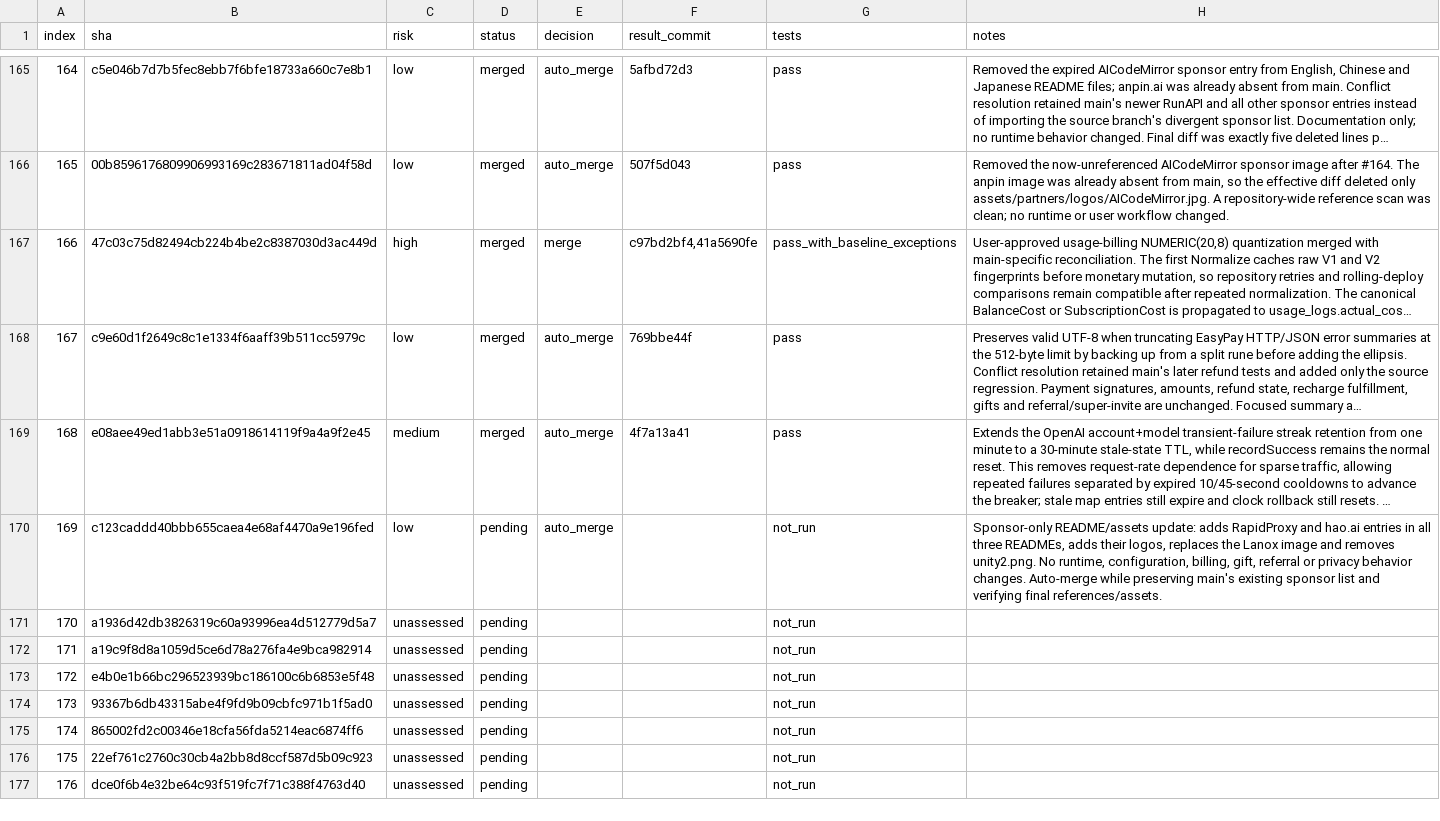
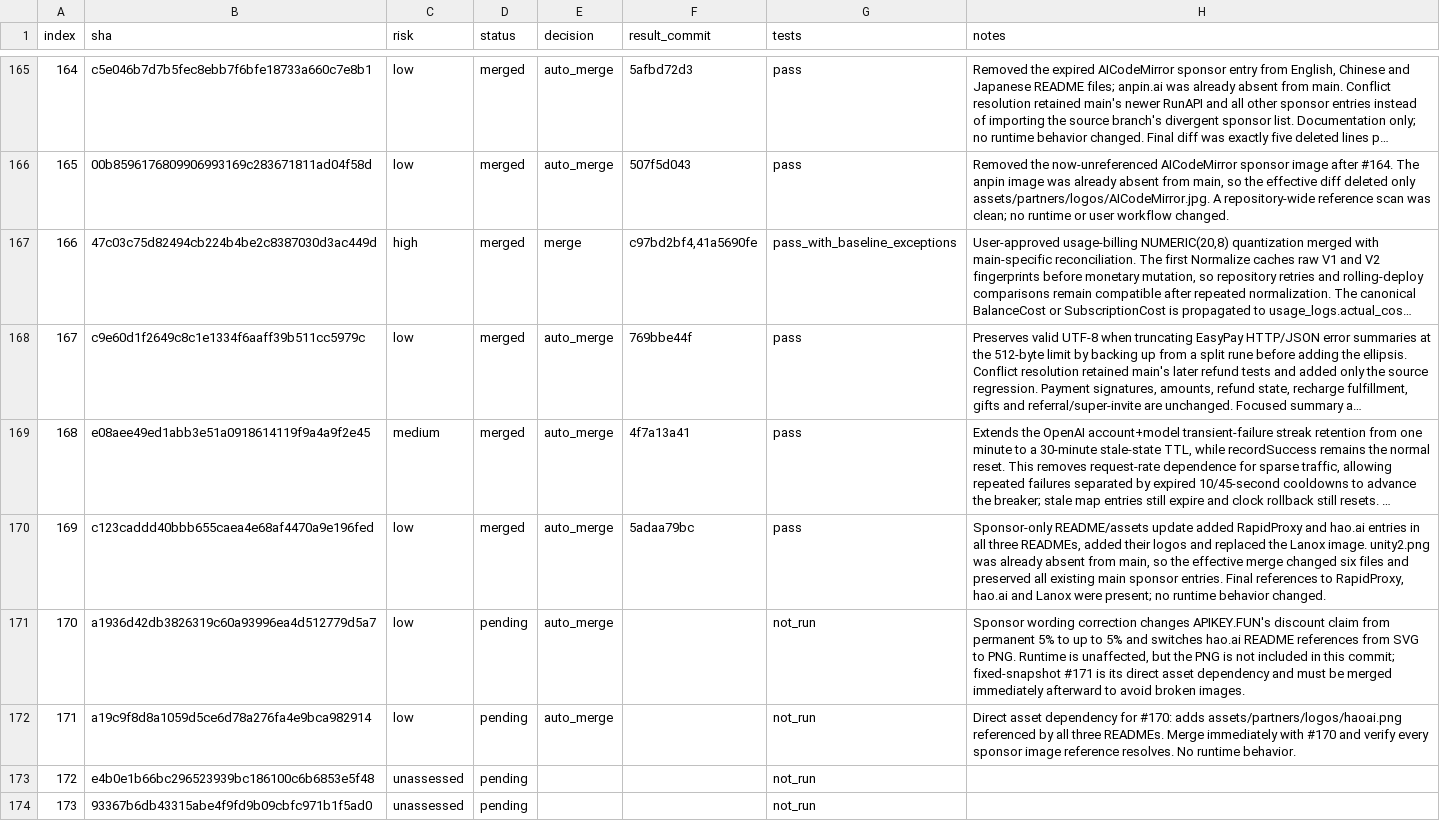
Before and after one commit to walaqi/sub2api, a TSV file: merge-state/sync-2-merge-v3/state.tsv, drawn as a sheet; only a part is shown, gaps mark what is left out; the shorter side is filled out with more unchanged rows; long unchanged cells end in …; the diff names each change by its address in the sheet, - before the commit and + after, or states it on an @@ line.

Commit message:
chore(merge): record sync commit 169 and assess sponsor dependency

```diff
--- a/merge-state/sync-2-merge-v3/state.tsv
+++ b/merge-state/sync-2-merge-v3/state.tsv
-D170 (status): pending
+D170 (status): merged
-F170 (result_commit): (empty)
+F170 (result_commit): 5adaa79bc
-G170 (tests): not_run
+G170 (tests): pass
-H170 (notes): Sponsor-only README/assets update: adds RapidProxy and hao.ai entries in all three READMEs, adds their logos, replaces the Lanox image and removes unity2.png. No runtime, configuration, billing, gift, referral or privacy behavior changes. Auto-merge while preserving main's existing sponsor list and verifying final references/assets.
+H170 (notes): Sponsor-only README/assets update added RapidProxy and hao.ai entries in all three READMEs, added their logos and replaced the Lanox image. unity2.png was already absent from main, so the effective merge changed six files and preserved all existing main sponsor entries. Final references to RapidProxy, hao.ai and Lanox were present; no runtime behavior changed.
-C171:C172 (risk): unassessed
+C171:C172 (risk): low
-E171:E172 (decision): (empty)
+E171:E172 (decision): auto_merge
-H171 (notes): (empty)
+H171 (notes): Sponsor wording correction changes APIKEY.FUN's discount claim from permanent 5% to up to 5% and switches hao.ai README references from SVG to PNG. Runtime is unaffected, but the PNG is not included in this commit; fixed-snapshot #171 is its direct asset dependency and must be merged immediately afterward to avoid broken images.
-H172 (notes): (empty)
+H172 (notes): Direct asset dependency for #170: adds assets/partners/logos/haoai.png referenced by all three READMEs. Merge immediately with #170 and verify every sponsor image reference resolves. No runtime behavior.
```
Also changed, not shown: 1 other file.
